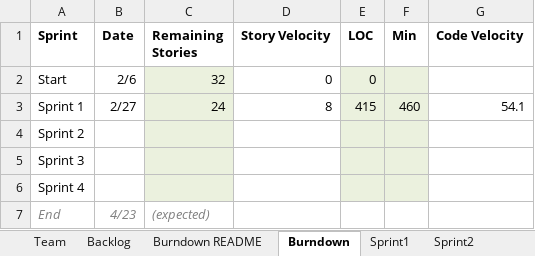
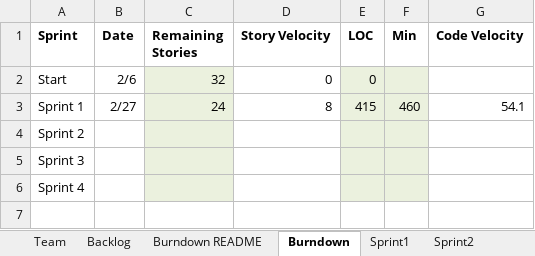
Before and after one commit to JoeyIsZY/ssw555tmHogwarts2020Spring, an Excel workbook: docs/TeamHogwartsReport.xlsx, sheet Burndown, drawn as a sheet; values as stored, in another font and other column widths than the file's, no borders; charts and pictures not drawn; the diff names each change by its address in the sheet, - before the commit and + after, or states it on an @@ line.

Commit message:
update team report

```diff
--- a/docs/TeamHogwartsReport.xlsx (sheet Burndown)
+++ b/docs/TeamHogwartsReport.xlsx (sheet Burndown)
-row 7: End | 4/23 | (expected)
```
Also changed, not shown: charts or pictures.
